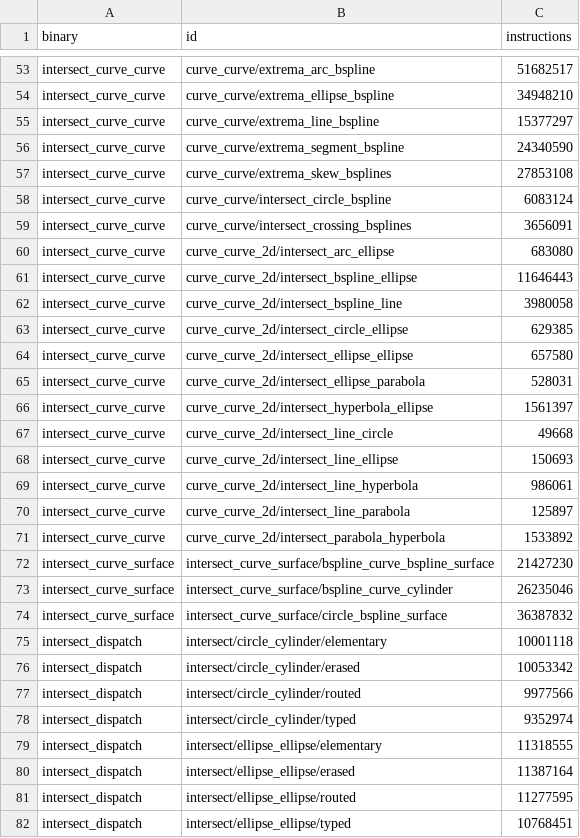
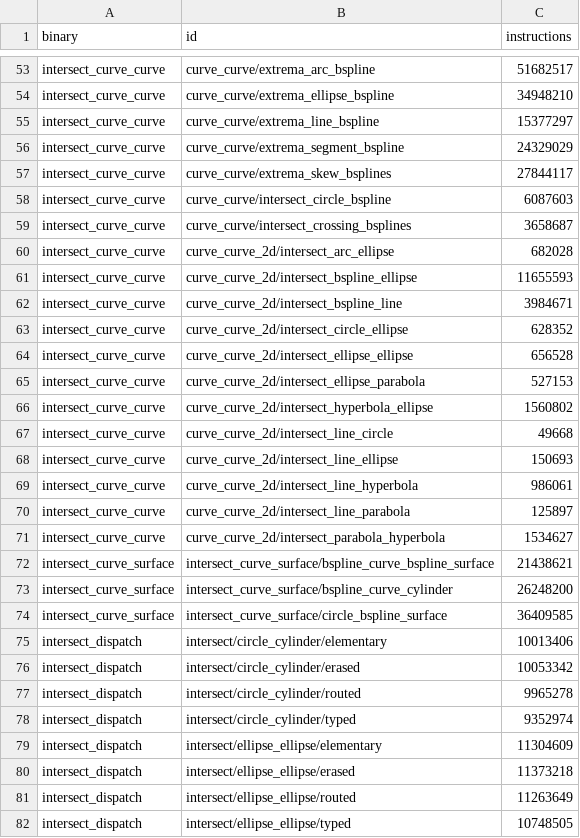
Before and after one commit to geomcore/geomcore, a TSV file: benches/budget.tsv, drawn as a sheet; only a part is shown, gaps mark what is left out; the diff covers the shown part only.

```diff
--- a/benches/budget.tsv
+++ b/benches/budget.tsv
@@ -55,13 +55,13 @@ intersect_curve_curve	curve_curve/extrema_ellipse_bspline	34948210
 intersect_curve_curve	curve_curve/extrema_line_bspline	15377297
-intersect_curve_curve	curve_curve/extrema_segment_bspline	24340590
-intersect_curve_curve	curve_curve/extrema_skew_bsplines	27853108
-intersect_curve_curve	curve_curve/intersect_circle_bspline	6083124
-intersect_curve_curve	curve_curve/intersect_crossing_bsplines	3656091
-intersect_curve_curve	curve_curve_2d/intersect_arc_ellipse	683080
-intersect_curve_curve	curve_curve_2d/intersect_bspline_ellipse	11646443
-intersect_curve_curve	curve_curve_2d/intersect_bspline_line	3980058
-intersect_curve_curve	curve_curve_2d/intersect_circle_ellipse	629385
-intersect_curve_curve	curve_curve_2d/intersect_ellipse_ellipse	657580
-intersect_curve_curve	curve_curve_2d/intersect_ellipse_parabola	528031
-intersect_curve_curve	curve_curve_2d/intersect_hyperbola_ellipse	1561397
+intersect_curve_curve	curve_curve/extrema_segment_bspline	24329029
+intersect_curve_curve	curve_curve/extrema_skew_bsplines	27844117
+intersect_curve_curve	curve_curve/intersect_circle_bspline	6087603
+intersect_curve_curve	curve_curve/intersect_crossing_bsplines	3658687
+intersect_curve_curve	curve_curve_2d/intersect_arc_ellipse	682028
+intersect_curve_curve	curve_curve_2d/intersect_bspline_ellipse	11655593
+intersect_curve_curve	curve_curve_2d/intersect_bspline_line	3984671
+intersect_curve_curve	curve_curve_2d/intersect_circle_ellipse	628352
+intersect_curve_curve	curve_curve_2d/intersect_ellipse_ellipse	656528
+intersect_curve_curve	curve_curve_2d/intersect_ellipse_parabola	527153
+intersect_curve_curve	curve_curve_2d/intersect_hyperbola_ellipse	1560802
 intersect_curve_curve	curve_curve_2d/intersect_line_circle	49668
@@ -70,13 +70,13 @@ intersect_curve_curve	curve_curve_2d/intersect_line_hyperbola	986061
 intersect_curve_curve	curve_curve_2d/intersect_line_parabola	125897
-intersect_curve_curve	curve_curve_2d/intersect_parabola_hyperbola	1533892
-intersect_curve_surface	intersect_curve_surface/bspline_curve_bspline_surface	21427230
-intersect_curve_surface	intersect_curve_surface/bspline_curve_cylinder	26235046
-intersect_curve_surface	intersect_curve_surface/circle_bspline_surface	36387832
-intersect_dispatch	intersect/circle_cylinder/elementary	10001118
+intersect_curve_curve	curve_curve_2d/intersect_parabola_hyperbola	1534627
+intersect_curve_surface	intersect_curve_surface/bspline_curve_bspline_surface	21438621
+intersect_curve_surface	intersect_curve_surface/bspline_curve_cylinder	26248200
+intersect_curve_surface	intersect_curve_surface/circle_bspline_surface	36409585
+intersect_dispatch	intersect/circle_cylinder/elementary	10013406
 intersect_dispatch	intersect/circle_cylinder/erased	10053342
-intersect_dispatch	intersect/circle_cylinder/routed	9977566
+intersect_dispatch	intersect/circle_cylinder/routed	9965278
 intersect_dispatch	intersect/circle_cylinder/typed	9352974
-intersect_dispatch	intersect/ellipse_ellipse/elementary	11318555
-intersect_dispatch	intersect/ellipse_ellipse/erased	11387164
-intersect_dispatch	intersect/ellipse_ellipse/routed	11277595
-intersect_dispatch	intersect/ellipse_ellipse/typed	10768451
+intersect_dispatch	intersect/ellipse_ellipse/elementary	11304609
+intersect_dispatch	intersect/ellipse_ellipse/erased	11373218
+intersect_dispatch	intersect/ellipse_ellipse/routed	11263649
+intersect_dispatch	intersect/ellipse_ellipse/typed	10748505
```
Also changed, not shown: 68 edited cells elsewhere in this file, 1 other file.
